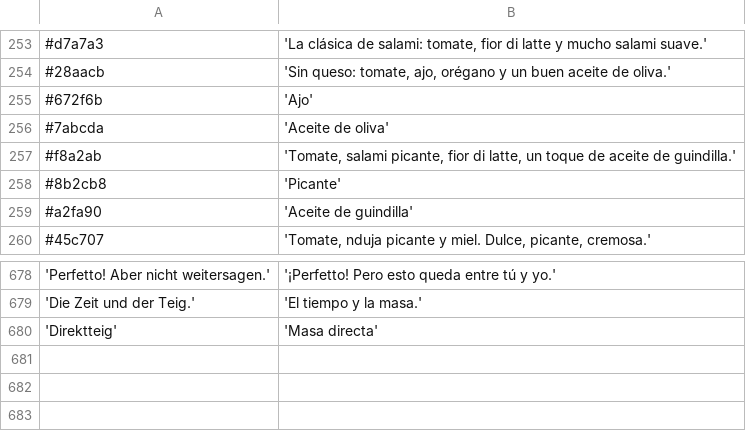
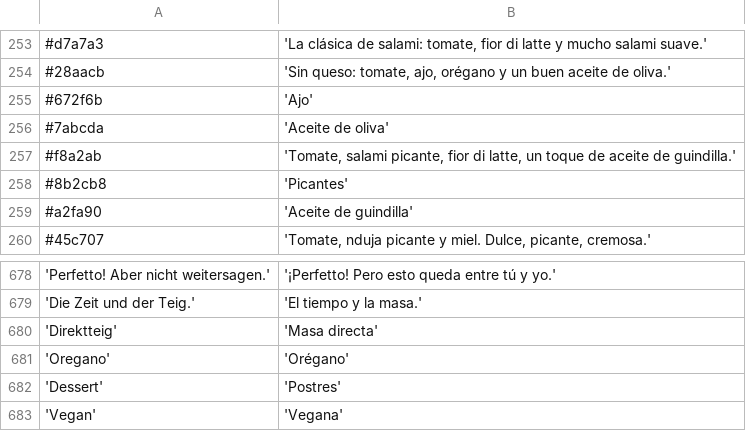
Before and after one commit to etw16/tempasto-android, a TSV file: tools/i18n/es_lit.tsv, drawn as a sheet; only a part is shown, gaps mark what is left out.

```diff
--- a/tools/i18n/es_lit.tsv
+++ b/tools/i18n/es_lit.tsv
@@ -257,3 +257,3 @@
 #f8a2ab	'Tomate, salami picante, fior di latte, un toque de aceite de guindilla.'
-#8b2cb8	'Picante'
+#8b2cb8	'Picantes'
 #a2fa90	'Aceite de guindilla'
@@ -680 +680,4 @@
 'Direktteig'	'Masa directa'
+'Oregano'	'Orégano'
+'Dessert'	'Postres'
+'Vegan'	'Vegana'
```
Also changed, not shown: tools/i18n/fr_lit.tsv, tools/i18n/it_lit.tsv, 9 other files.
